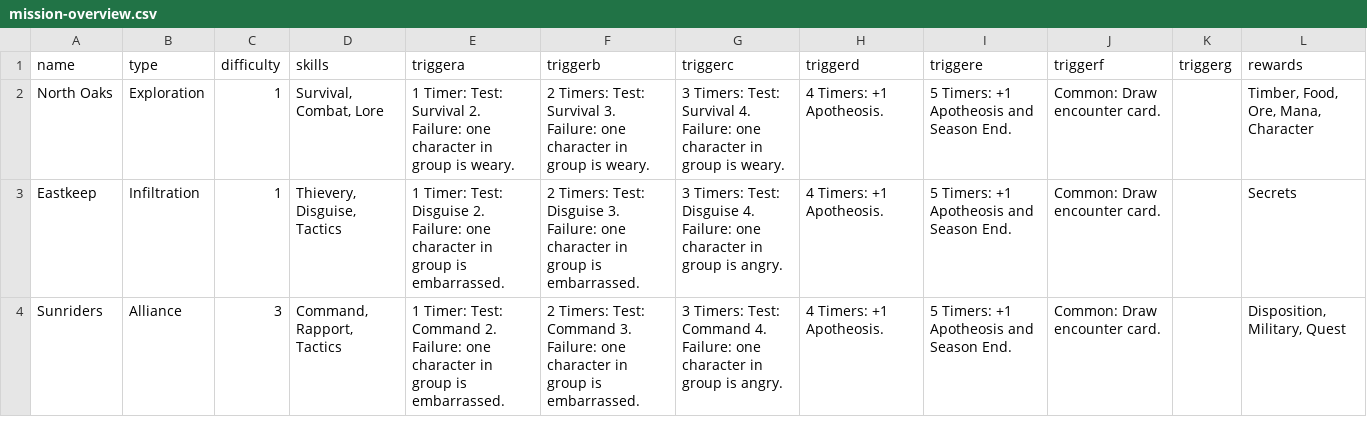
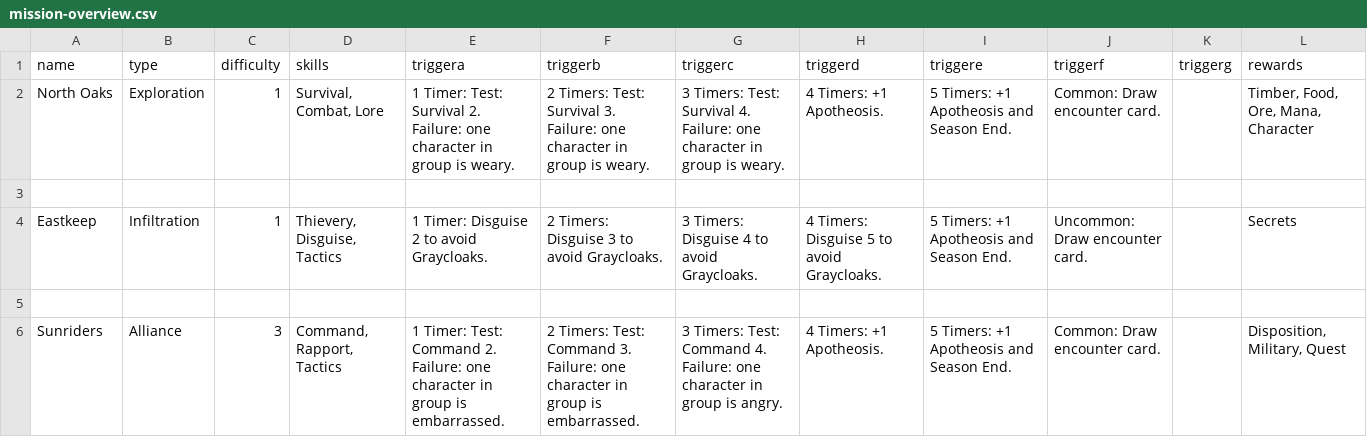
Before and after one commit to ziapeltagames/six-winters, a CSV file: csv/mission-overview.csv, drawn as a sheet.

```diff
--- a/csv/mission-overview.csv
+++ b/csv/mission-overview.csv
@@ -2,3 +2,5 @@ name,type,difficulty,skills,triggera,triggerb,triggerc,triggerd,triggere,trigger
 "North Oaks","Exploration","1","Survival, Combat, Lore","1 Timer: Test: Survival 2. Failure: one character in group is weary.","2 Timers: Test: Survival 3. Failure: one character in group is weary.","3 Timers: Test: Survival 4. Failure: one character in group is weary.","4 Timers: +1 Apotheosis.","5 Timers: +1 Apotheosis and Season End.","Common: Draw encounter card.",,"Timber, Food, Ore, Mana, Character"
-"Eastkeep","Infiltration","1","Thievery, Disguise, Tactics","1 Timer: Test: Disguise 2. Failure: one character in group is embarrassed.","2 Timers: Test: Disguise 3. Failure: one character in group is embarrassed.","3 Timers: Test: Disguise 4. Failure: one character in group is angry.","4 Timers: +1 Apotheosis.","5 Timers: +1 Apotheosis and Season End.","Common: Draw encounter card.",,"Secrets"
+
+"Eastkeep","Infiltration","1","Thievery, Disguise, Tactics","1 Timer: Disguise 2 to avoid Graycloaks.","2 Timers: Disguise 3 to avoid Graycloaks.","3 Timers: Disguise 4 to avoid Graycloaks.","4 Timers: Disguise 5 to avoid Graycloaks.","5 Timers: +1 Apotheosis and Season End.","Uncommon: Draw encounter card.",,"Secrets"
+
 "Sunriders","Alliance","3","Command, Rapport, Tactics","1 Timer: Test: Command 2. Failure: one character in group is embarrassed.","2 Timers: Test: Command 3. Failure: one character in group is embarrassed.","3 Timers: Test: Command 4. Failure: one character in group is angry.","4 Timers: +1 Apotheosis.","5 Timers: +1 Apotheosis and Season End.","Common: Draw encounter card.",,"Disposition, Military, Quest"
```
Also changed, not shown: csv/mission-data.csv, 1 other file.
